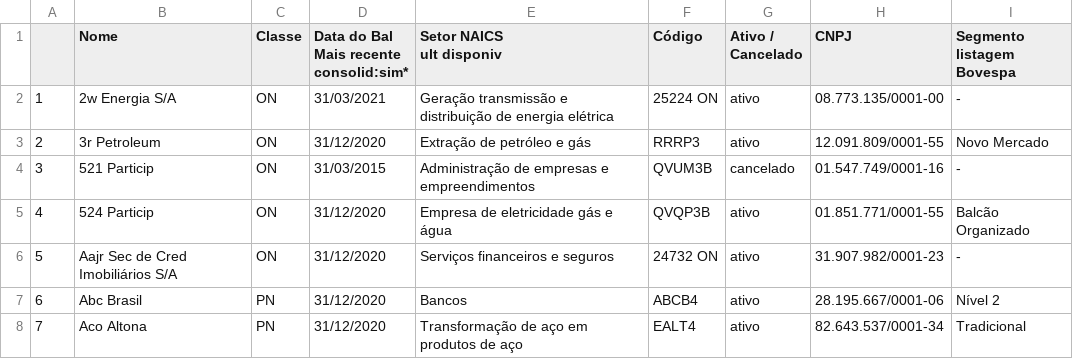
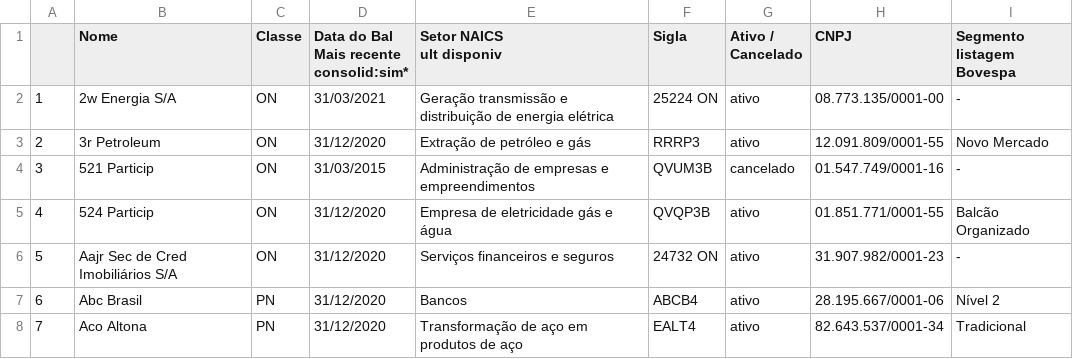
Before and after one commit to lfdolabela/TCC, a CSV file: Dados Cadastrais - Economatica.csv, drawn as a sheet; only a part is shown; the diff names each change by its address in the sheet, - before the commit and + after, or states it on an @@ line.

Commit message:
Update Dados Cadastrais - Economatica.csv

```diff
--- a/Dados Cadastrais - Economatica.csv
+++ b/Dados Cadastrais - Economatica.csv
-F1: Código
+F1: Sigla
```
